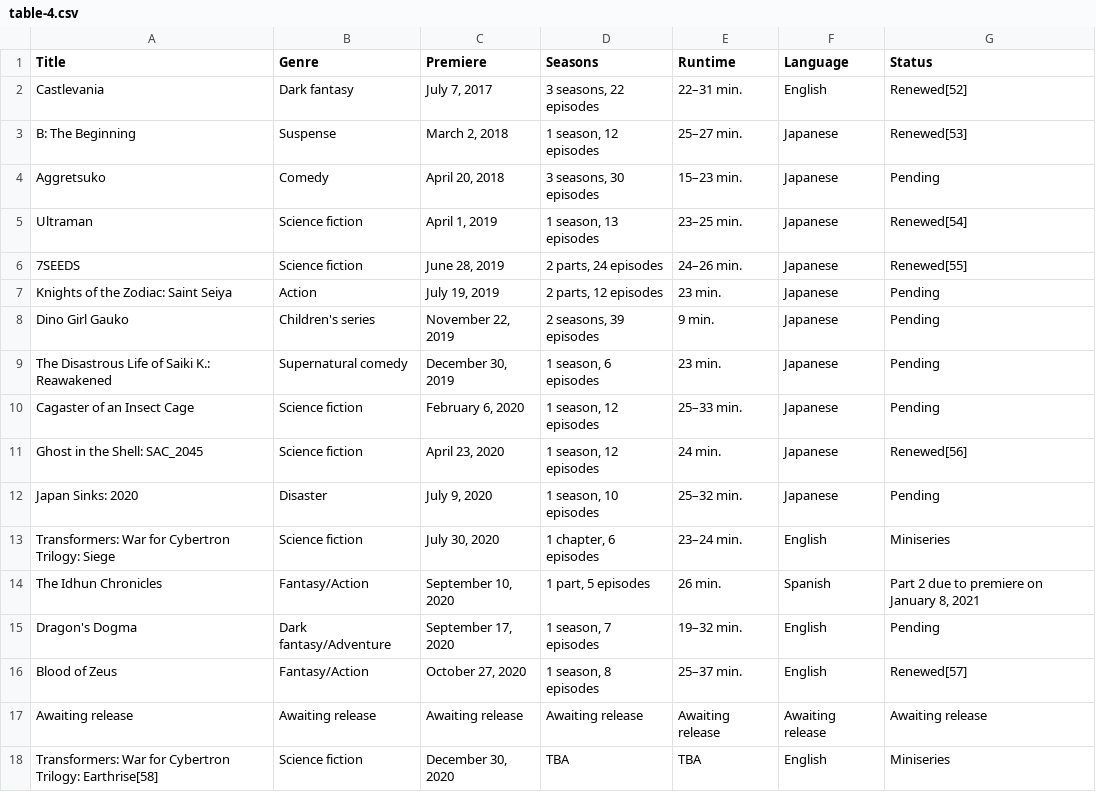
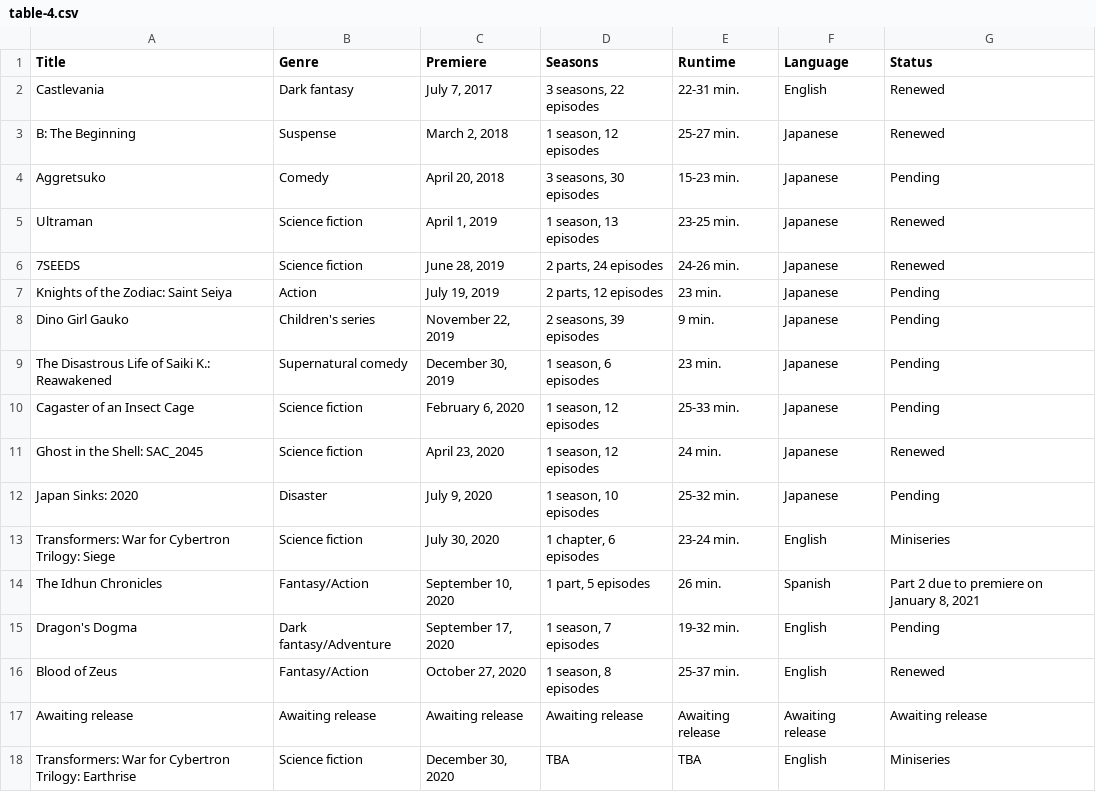
Before and after one commit to Fynn-Mehrens/original-content-eda, a CSV file: datasets/netflix/table-4.csv, drawn as a sheet.

Commit message:
Update table-4.csv

```diff
--- a/datasets/netflix/table-4.csv
+++ b/datasets/netflix/table-4.csv
@@ -1,7 +1,7 @@
 Title,Genre,Premiere,Seasons,Runtime,Language,Status
-Castlevania,Dark fantasy,"July 7, 2017","3 seasons, 22 episodes",22–31 min.,English,Renewed[52]
-B: The Beginning,Suspense,"March 2, 2018","1 season, 12 episodes",25–27 min.,Japanese,Renewed[53]
-Aggretsuko,Comedy,"April 20, 2018","3 seasons, 30 episodes",15–23 min.,Japanese,Pending
-Ultraman,Science fiction,"April 1, 2019","1 season, 13 episodes",23–25 min.,Japanese,Renewed[54]
-7SEEDS,Science fiction,"June 28, 2019","2 parts, 24 episodes",24–26 min.,Japanese,Renewed[55]
+Castlevania,Dark fantasy,"July 7, 2017","3 seasons, 22 episodes",22-31 min.,English,Renewed
+B: The Beginning,Suspense,"March 2, 2018","1 season, 12 episodes",25-27 min.,Japanese,Renewed
+Aggretsuko,Comedy,"April 20, 2018","3 seasons, 30 episodes",15-23 min.,Japanese,Pending
+Ultraman,Science fiction,"April 1, 2019","1 season, 13 episodes",23-25 min.,Japanese,Renewed
+7SEEDS,Science fiction,"June 28, 2019","2 parts, 24 episodes",24-26 min.,Japanese,Renewed
 Knights of the Zodiac: Saint Seiya,Action,"July 19, 2019","2 parts, 12 episodes",23 min.,Japanese,Pending
@@ -9,10 +9,10 @@ Dino Girl Gauko,Children's series,"November 22, 2019","2 seasons, 39 episodes",9
 The Disastrous Life of Saiki K.: Reawakened,Supernatural comedy,"December 30, 2019","1 season, 6 episodes",23 min.,Japanese,Pending
-Cagaster of an Insect Cage,Science fiction,"February 6, 2020","1 season, 12 episodes",25–33 min.,Japanese,Pending
-Ghost in the Shell: SAC_2045,Science fiction,"April 23, 2020","1 season, 12 episodes",24 min.,Japanese,Renewed[56]
-Japan Sinks: 2020,Disaster,"July 9, 2020","1 season, 10 episodes",25–32 min.,Japanese,Pending
-Transformers: War for Cybertron Trilogy: Siege,Science fiction,"July 30, 2020","1 chapter, 6 episodes",23–24 min.,English,Miniseries
+Cagaster of an Insect Cage,Science fiction,"February 6, 2020","1 season, 12 episodes",25-33 min.,Japanese,Pending
+Ghost in the Shell: SAC_2045,Science fiction,"April 23, 2020","1 season, 12 episodes",24 min.,Japanese,Renewed
+Japan Sinks: 2020,Disaster,"July 9, 2020","1 season, 10 episodes",25-32 min.,Japanese,Pending
+Transformers: War for Cybertron Trilogy: Siege,Science fiction,"July 30, 2020","1 chapter, 6 episodes",23-24 min.,English,Miniseries
 The Idhun Chronicles,Fantasy/Action,"September 10, 2020","1 part, 5 episodes",26 min.,Spanish,"Part 2 due to premiere on January 8, 2021"
-Dragon's Dogma,Dark fantasy/Adventure,"September 17, 2020","1 season, 7 episodes",19–32 min.,English,Pending
-Blood of Zeus,Fantasy/Action,"October 27, 2020","1 season, 8 episodes",25–37 min.,English,Renewed[57]
+Dragon's Dogma,Dark fantasy/Adventure,"September 17, 2020","1 season, 7 episodes",19-32 min.,English,Pending
+Blood of Zeus,Fantasy/Action,"October 27, 2020","1 season, 8 episodes",25-37 min.,English,Renewed
 Awaiting release,Awaiting release,Awaiting release,Awaiting release,Awaiting release,Awaiting release,Awaiting release
-Transformers: War for Cybertron Trilogy: Earthrise[58],Science fiction,"December 30, 2020",TBA,TBA,English,Miniseries
+Transformers: War for Cybertron Trilogy: Earthrise,Science fiction,"December 30, 2020",TBA,TBA,English,Miniseries
```
